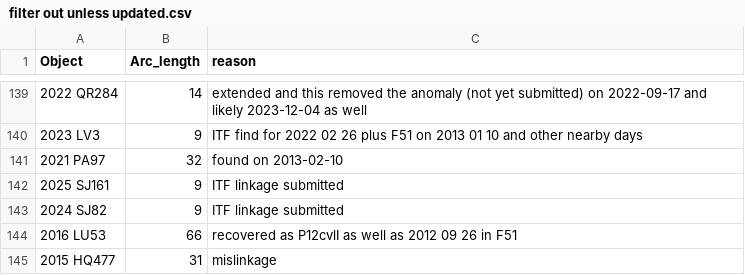
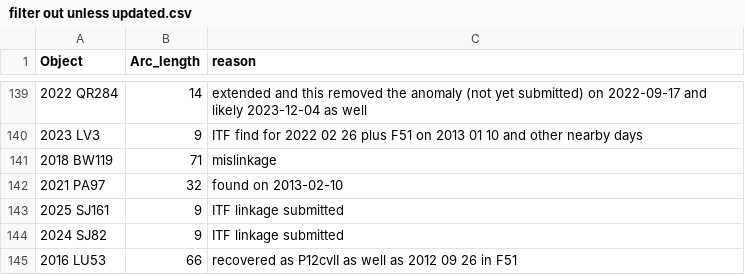
Before and after one commit to petervanwylen/ActivitySCOPE, a CSV file: filter out unless updated.csv, drawn as a sheet; only a part is shown, gaps mark what is left out; the shorter side is filled out with more unchanged rows.

Commit message:
filters

```diff
--- a/filter out unless updated.csv
+++ b/filter out unless updated.csv
@@ -140,2 +140,3 @@ Object,Arc_length,reason
 2023 LV3, 9, ITF find for 2022 02 26 plus F51 on 2013 01 10 and other nearby days
+2018 BW119, 71, mislinkage
 2021 PA97, 32, found on 2013-02-10
```
